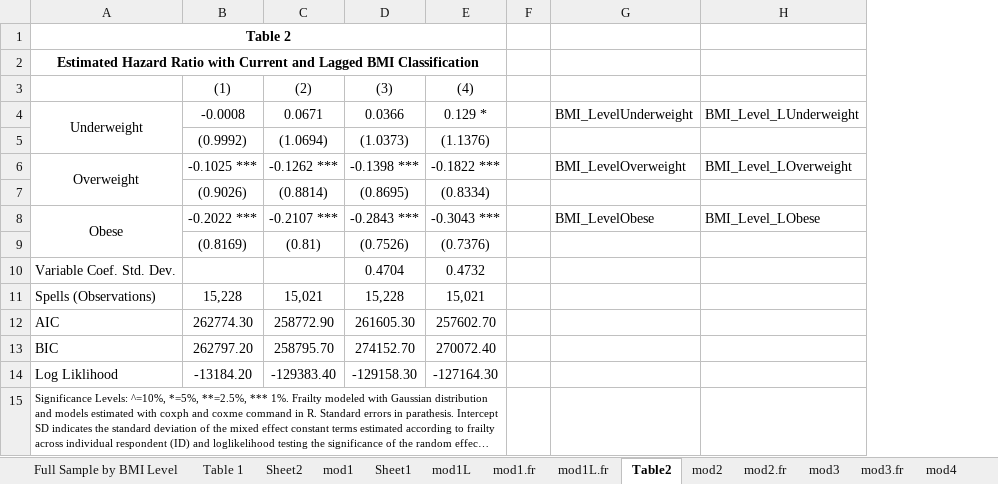
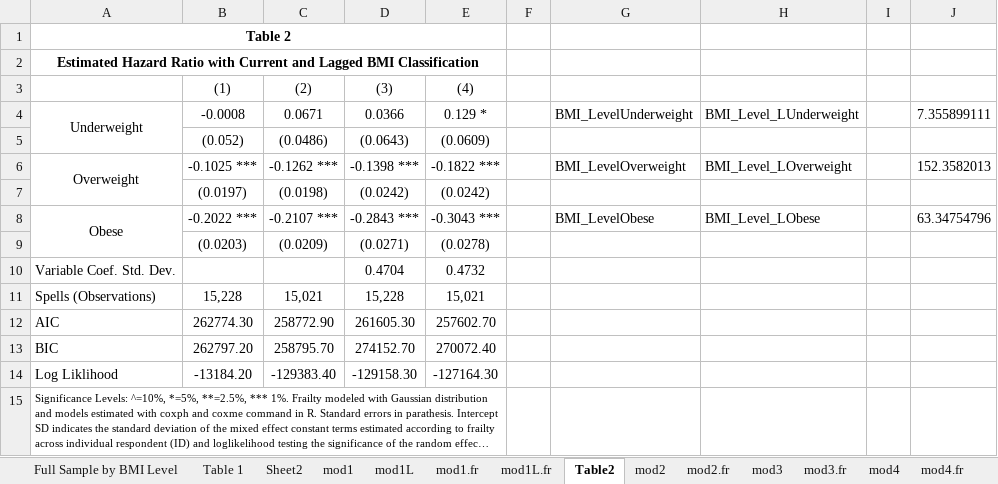
Before and after one commit to jrgroves/Obesity_Redo, an Excel workbook: Analysis/Paper/Tables - New.xlsx, sheet Table2, drawn as a sheet; long unchanged cells end in …; values as stored, in another font and other column widths than the file's, no borders; removed rows and columns are numbered as before the commit, all else as after; the diff names each change by its address in the sheet, - before the commit and + after, or states it on an @@ line.

```diff
--- a/Analysis/Paper/Tables - New.xlsx (sheet Table2)
+++ b/Analysis/Paper/Tables - New.xlsx (sheet Table2)
-sheet tab: Sheet1
+column I, empty
+column J, row 4: 7.355899111; row 6: 152.3582013; row 8: 63.34754796
-row 5:  | (0.9992) | (1.0694) | (1.0373) | (1.1376)
+row 5:  | (0.052) | (0.0486) | (0.0643) | (0.0609)
-row 7:  | (0.9026) | (0.8814) | (0.8695) | (0.8334)
+row 7:  | (0.0197) | (0.0198) | (0.0242) | (0.0242)
-row 9:  | (0.8169) | (0.81) | (0.7526) | (0.7376)
+row 9:  | (0.0203) | (0.0209) | (0.0271) | (0.0278)
```
Also changed, not shown: sheet logitme.black, sheet logitme.main, sheet logitme.hispan, sheet logitme.white, sheet Table 7 ME, sheet Interactions by Gender, 12 more sheets, other sheet tabs, formulas that keep their value, 1 other file.
